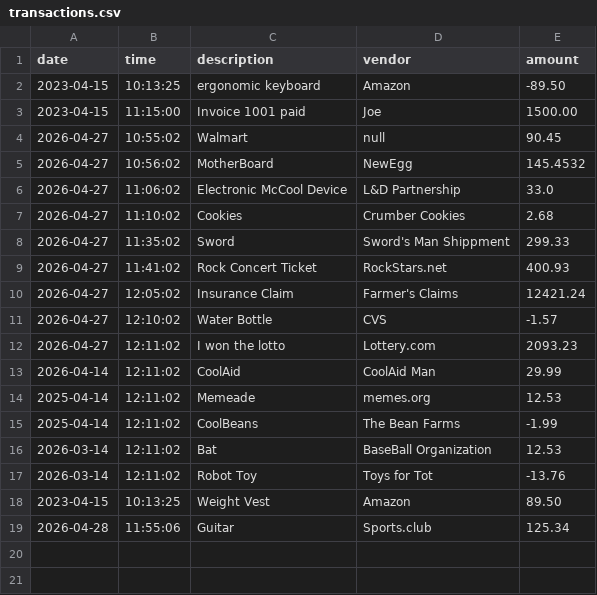
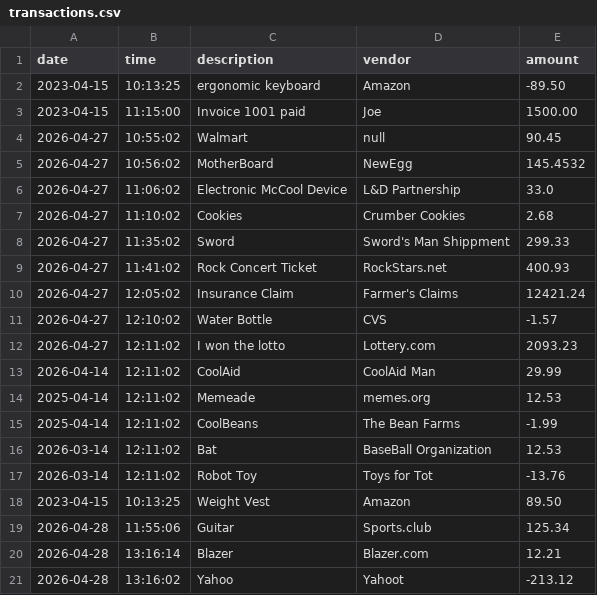
Before and after one commit to JammingJams/account-ledger-app, a CSV file: src/main/resources/transactions.csv, drawn as a sheet; the diff names each change by its address in the sheet, - before the commit and + after, or states it on an @@ line.

Commit message:
Optimized main!

```diff
--- a/src/main/resources/transactions.csv
+++ b/src/main/resources/transactions.csv
+row 20: 2026-04-28 | 13:16:14 | Blazer | Blazer.com | 12.21
+row 21: 2026-04-28 | 13:16:02 | Yahoo | Yahoot | -213.12
```
Also changed, not shown: 1 other file.
